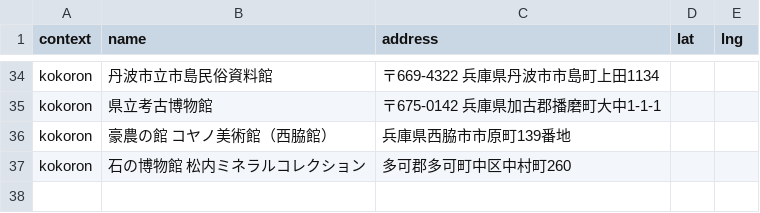
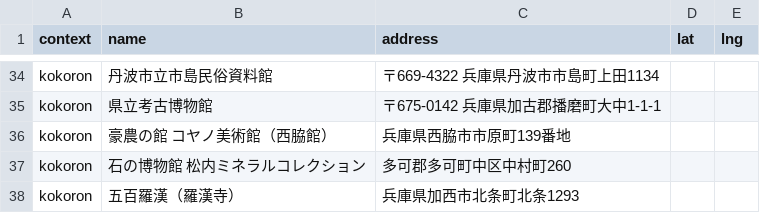
Before and after one commit to hkwi/our-data, a CSV file: name2address.csv, drawn as a sheet; only a part is shown, gaps mark what is left out.

Commit message:
add helper data

```diff
--- a/name2address.csv
+++ b/name2address.csv
@@ -37 +37,2 @@ kokoron,豪農の館　コヤノ美術館（西脇館）,兵庫県西脇市市
 kokoron,石の博物館　松内ミネラルコレクション,多可郡多可町中区中村町260,,
+kokoron,五百羅漢（羅漢寺）,兵庫県加西市北条町北条1293
```
Also changed, not shown: 1 other file.
